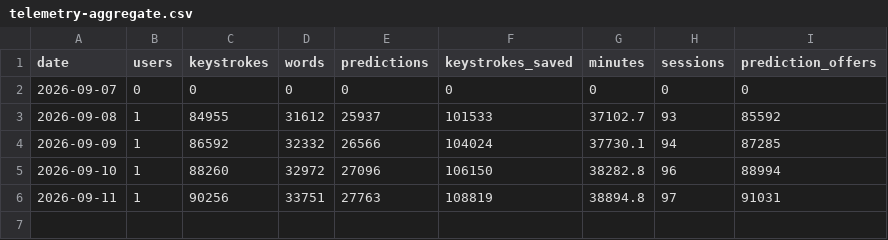
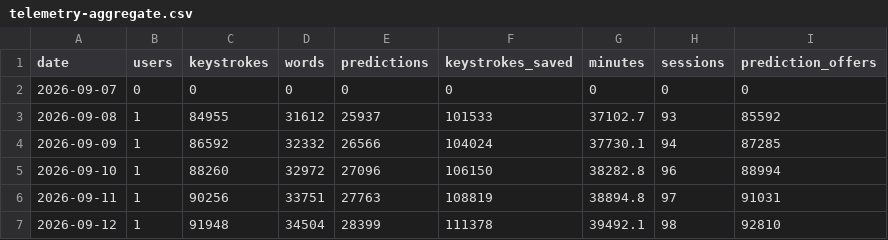
Before and after one commit to owenpkent/alpha-osk, a CSV file: docs/research/data/telemetry-aggregate.csv, drawn as a sheet; the diff names each change by its address in the sheet, - before the commit and + after, or states it on an @@ line.

```diff
--- a/docs/research/data/telemetry-aggregate.csv
+++ b/docs/research/data/telemetry-aggregate.csv
+row 7: 2026-09-12 | 1 | 91948 | 34504 | 28399 | 111378 | 39492.1 | 98 | 92810
```
